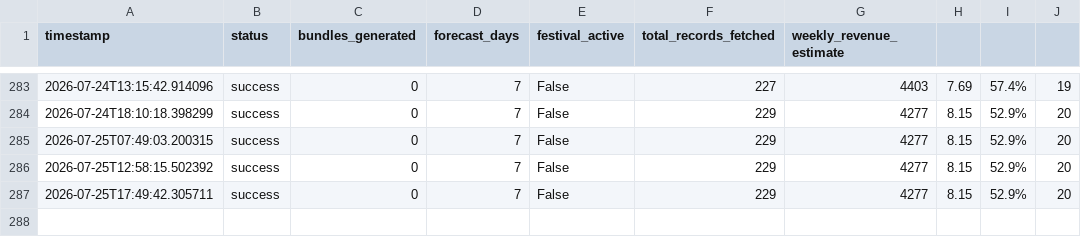
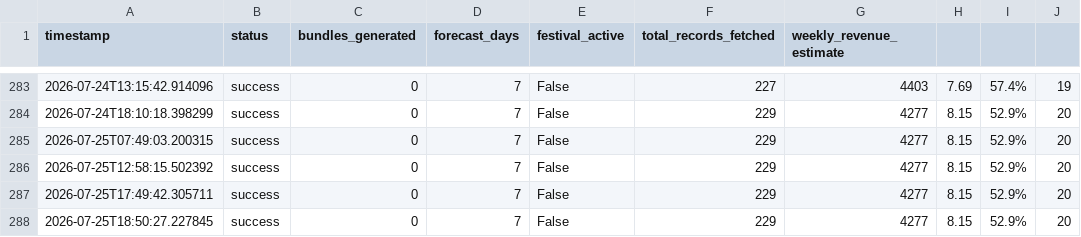
Before and after one commit to Durgam1209/RetailFlow-AI, a CSV file: ml_pipeline/logs/performance_history.csv, drawn as a sheet; only a part is shown, gaps mark what is left out.

```diff
--- a/ml_pipeline/logs/performance_history.csv
+++ b/ml_pipeline/logs/performance_history.csv
@@ -287 +287,2 @@ timestamp,status,bundles_generated,forecast_days,festival_active,total_records_f
 2026-07-25T17:49:42.305711,success,0,7,False,229,4277,8.15,52.9%,20
+2026-07-25T18:50:27.227845,success,0,7,False,229,4277,8.15,52.9%,20
```
